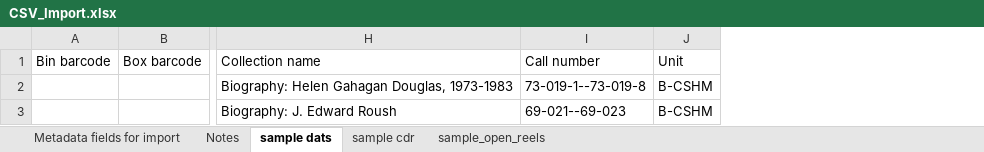
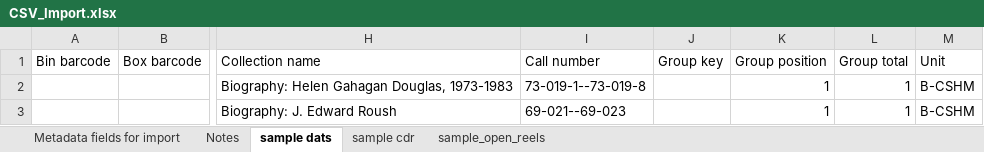
Before and after one commit to jaalbrec/physical_object_database, an Excel workbook: public/CSV_Import.xlsx, sheet sample dats, drawn as a sheet; only a part is shown, gaps mark what is left out; values as stored, in another font and other column widths than the file's, no borders; the diff names each change by its address in the sheet, - before the commit and + after, or states it on an @@ line.

```diff
--- a/public/CSV_Import.xlsx (sheet sample dats)
+++ b/public/CSV_Import.xlsx (sheet sample dats)
+column J (Group key), empty
+column K (Group position), rows 2-3: 1 | 1
+column L (Group total), rows 2-3: 1 | 1
```
Also changed, not shown: sheet sample cdr, sheet sample_open_reels, sheet Metadata fields for import, sheet Notes.
